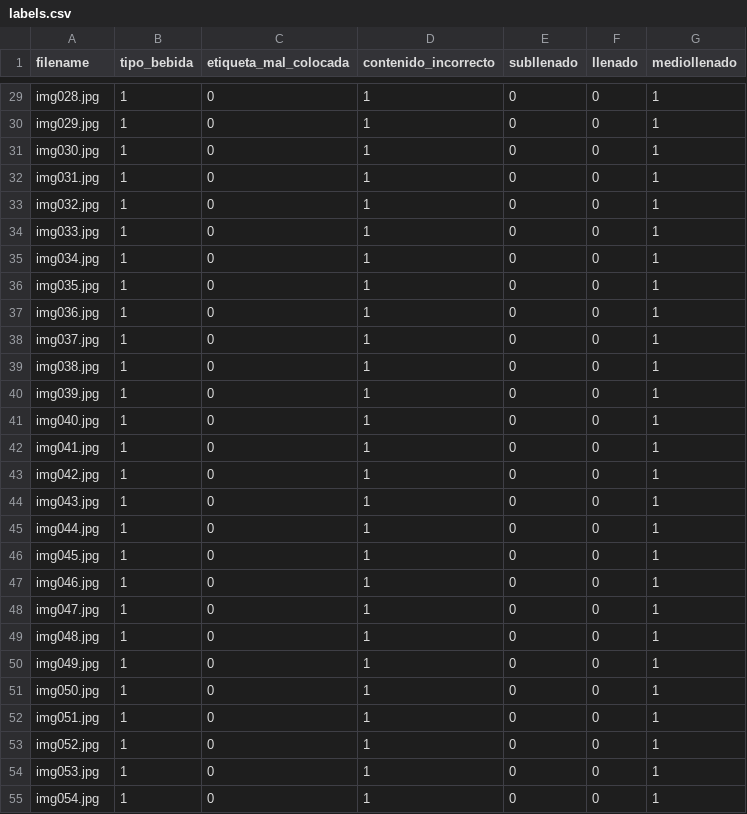
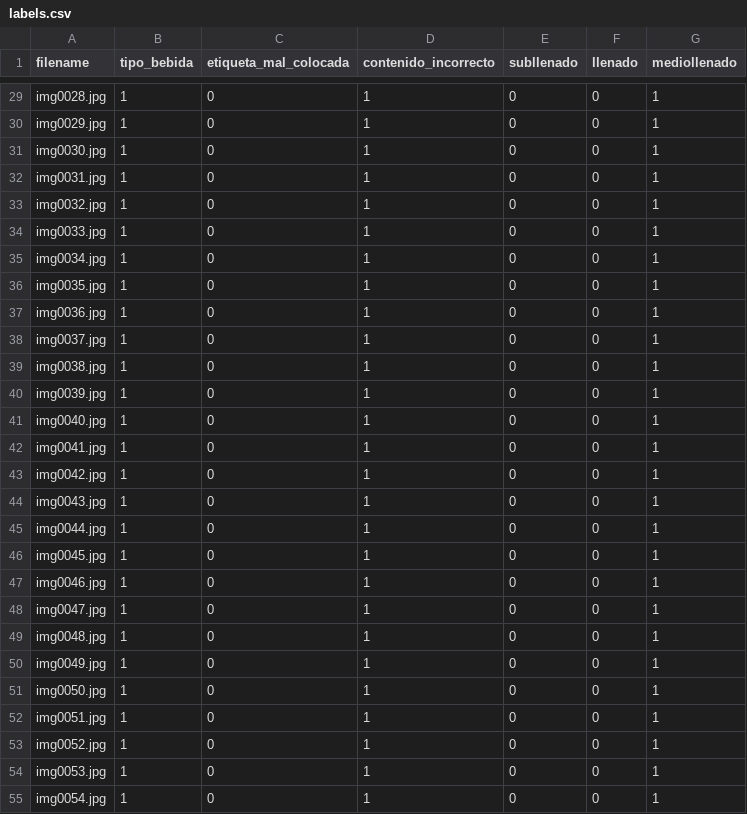
Before and after one commit to jnightneko/JWMD, a CSV file: src/assets/labels.csv, drawn as a sheet; only a part is shown, gaps mark what is left out; the diff covers the shown part only; the diff names each change by its address in the sheet, - before the commit and + after, or states it on an @@ line.

```diff
--- a/src/assets/labels.csv
+++ b/src/assets/labels.csv
-A29 (filename): img028.jpg
+A29 (filename): img0028.jpg
-A30 (filename): img029.jpg
+A30 (filename): img0029.jpg
-A31 (filename): img030.jpg
+A31 (filename): img0030.jpg
-A32 (filename): img031.jpg
+A32 (filename): img0031.jpg
-A33 (filename): img032.jpg
+A33 (filename): img0032.jpg
-A34 (filename): img033.jpg
+A34 (filename): img0033.jpg
-A35 (filename): img034.jpg
+A35 (filename): img0034.jpg
-A36 (filename): img035.jpg
+A36 (filename): img0035.jpg
-A37 (filename): img036.jpg
+A37 (filename): img0036.jpg
-A38 (filename): img037.jpg
+A38 (filename): img0037.jpg
-A39 (filename): img038.jpg
+A39 (filename): img0038.jpg
-A40 (filename): img039.jpg
+A40 (filename): img0039.jpg
-A41 (filename): img040.jpg
+A41 (filename): img0040.jpg
-A42 (filename): img041.jpg
+A42 (filename): img0041.jpg
-A43 (filename): img042.jpg
+A43 (filename): img0042.jpg
-A44 (filename): img043.jpg
+A44 (filename): img0043.jpg
-A45 (filename): img044.jpg
+A45 (filename): img0044.jpg
-A46 (filename): img045.jpg
+A46 (filename): img0045.jpg
-A47 (filename): img046.jpg
+A47 (filename): img0046.jpg
-A48 (filename): img047.jpg
+A48 (filename): img0047.jpg
-A49 (filename): img048.jpg
+A49 (filename): img0048.jpg
-A50 (filename): img049.jpg
+A50 (filename): img0049.jpg
-A51 (filename): img050.jpg
+A51 (filename): img0050.jpg
-A52 (filename): img051.jpg
+A52 (filename): img0051.jpg
-A53 (filename): img052.jpg
+A53 (filename): img0052.jpg
-A54 (filename): img053.jpg
+A54 (filename): img0053.jpg
-A55 (filename): img054.jpg
+A55 (filename): img0054.jpg
```
Also changed, not shown: 106 edited cells elsewhere in this file, 2 other files.
